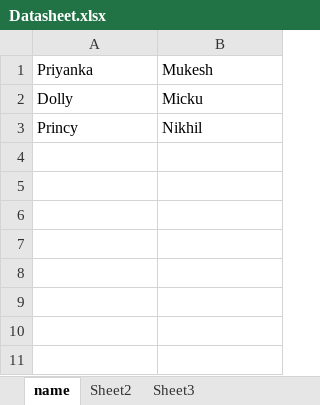
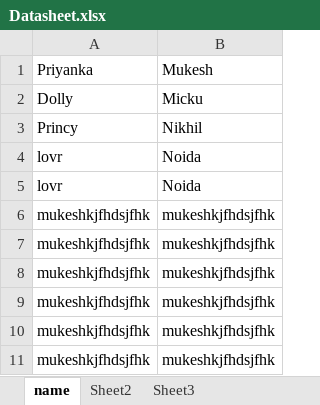
Before and after one commit to priyanka693/First, an Excel workbook: SeleniumTest/src/excelExportAndFileIO/Datasheet.xlsx, sheet name, drawn as a sheet; values as stored, in another font and other column widths than the file's, no borders; the diff names each change by its address in the sheet, - before the commit and + after, or states it on an @@ line.

```diff
--- a/SeleniumTest/src/excelExportAndFileIO/Datasheet.xlsx (sheet name)
+++ b/SeleniumTest/src/excelExportAndFileIO/Datasheet.xlsx (sheet name)
+row 4: lovr | Noida
+row 5: lovr | Noida
+row 6: mukeshkjfhdsjfhk | mukeshkjfhdsjfhk
+row 7: mukeshkjfhdsjfhk | mukeshkjfhdsjfhk
+row 8: mukeshkjfhdsjfhk | mukeshkjfhdsjfhk
+row 9: mukeshkjfhdsjfhk | mukeshkjfhdsjfhk
+row 10: mukeshkjfhdsjfhk | mukeshkjfhdsjfhk
+row 11: mukeshkjfhdsjfhk | mukeshkjfhdsjfhk
```
Also changed, not shown: 1 other file.
